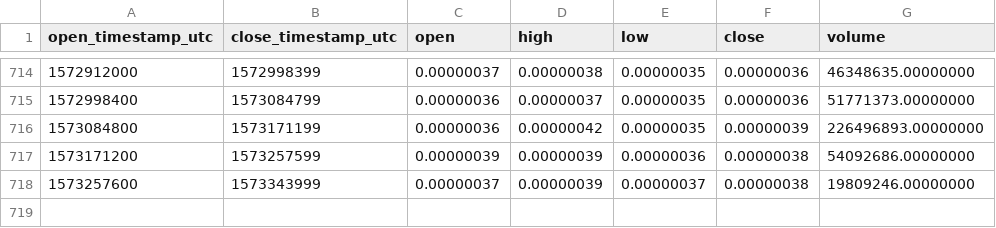
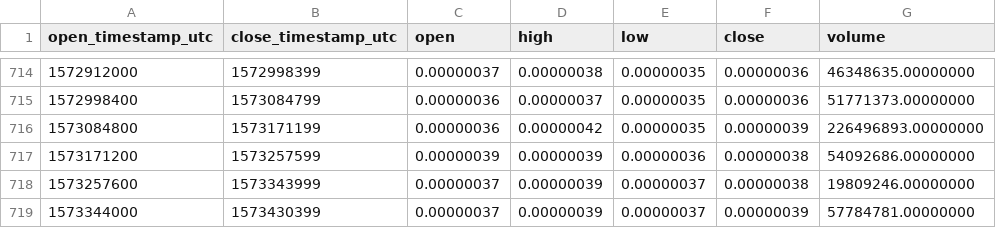
Before and after one commit to cryptobigbro/binance-FUELBTC, a CSV file: binance-FUELBTC-1d.csv, drawn as a sheet; only a part is shown, gaps mark what is left out; the diff names each change by its address in the sheet, - before the commit and + after, or states it on an @@ line.

Commit message:
Update OHLCV data.

```diff
--- a/binance-FUELBTC-1d.csv
+++ b/binance-FUELBTC-1d.csv
+row 719: 1573344000 | 1573430399 | 0.00000037 | 0.00000039 | 0.00000037 | 0.00000039 | 57784781.00000000
```
Also changed, not shown: 1 other file.
